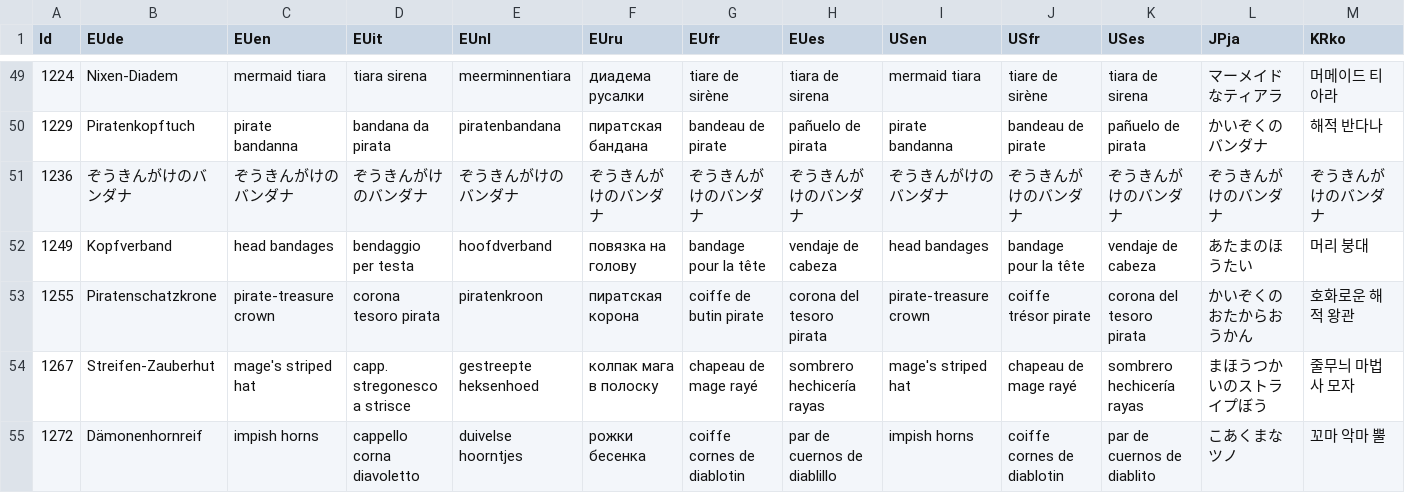
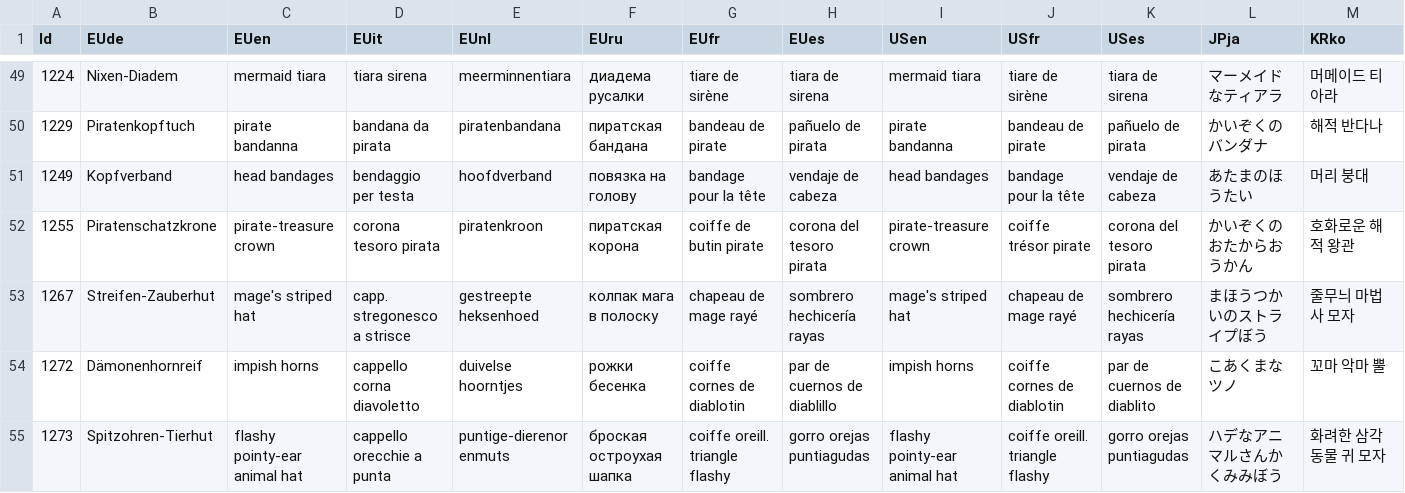
Before and after one commit to janreggie/nook-exchange-translator, a CSV file: aeon-csvs/Caps.csv, drawn as a sheet; only a part is shown, gaps mark what is left out; the shorter side is filled out with more unchanged rows; rows hold the shown columns only; the diff names each change by its address in the sheet, - before the commit and + after, or states it on an @@ line.

```diff
--- a/aeon-csvs/Caps.csv
+++ b/aeon-csvs/Caps.csv
-row 51: 1236 | ぞうきんがけのバンダナ | ぞうきんがけのバンダナ | ぞうきんがけのバンダナ | ぞうきんがけのバンダナ | ぞうきんがけのバンダナ | ぞうきんがけのバンダナ | ぞうきんがけのバンダナ | ぞうきんがけのバンダナ | ぞうきんがけのバンダナ | ぞうきんがけのバンダナ | ぞうきんがけのバンダナ | ぞうきんがけのバンダナ
```
Also changed, not shown: aeon-csvs/Bottoms.csv, aeon-csvs/Tops.csv.
